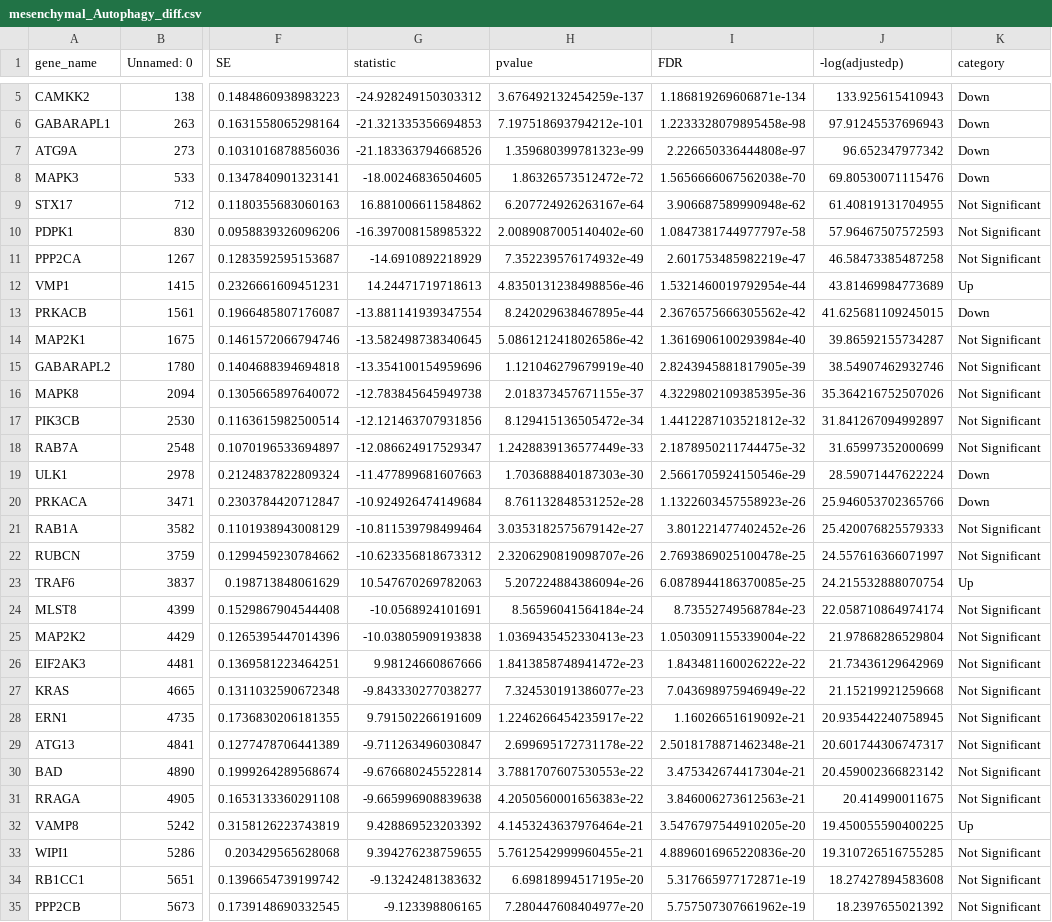
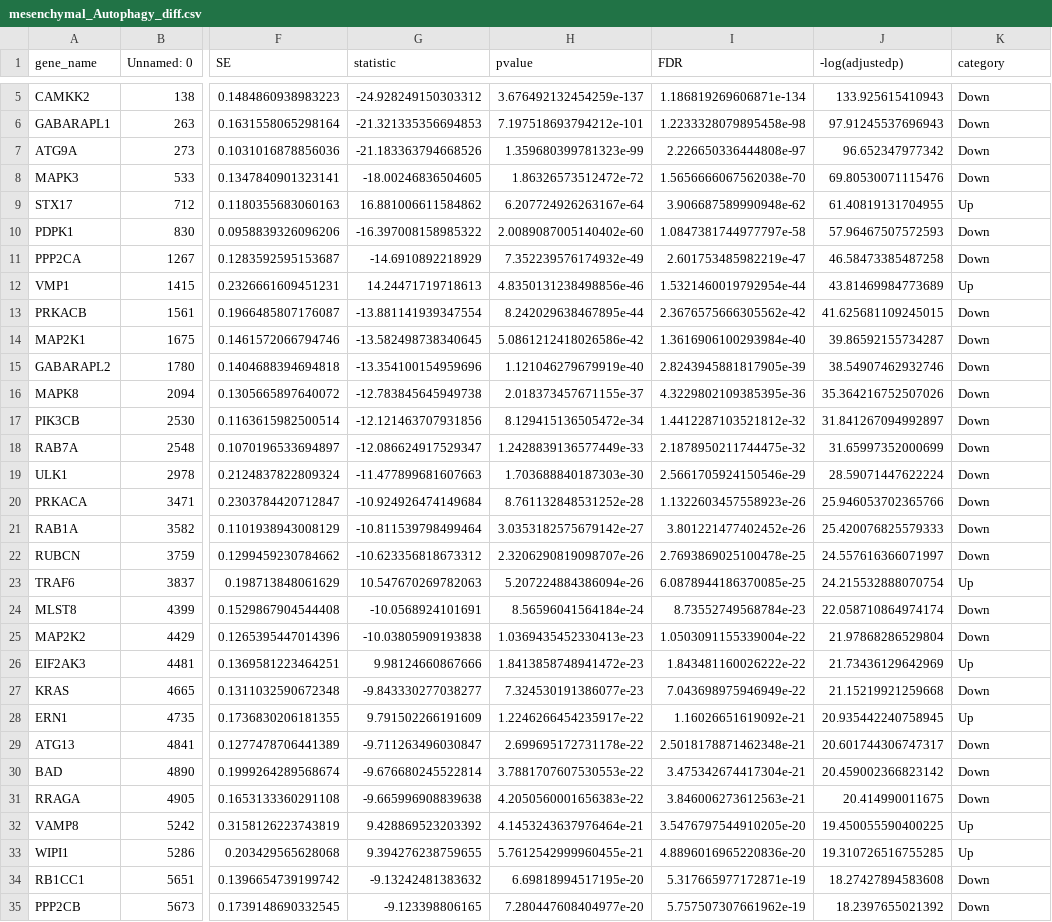
Before and after one commit to namtu06/BIO_RA, a CSV file: data/processed/new_pathway_diff/mesenchymal/mesenchymal_Autophagy_diff.csv, drawn as a sheet; only a part is shown, gaps mark what is left out; the diff covers the shown part only; the diff names each change by its address in the sheet, - before the commit and + after, or states it on an @@ line.

```diff
--- a/data/processed/new_pathway_diff/mesenchymal/mesenchymal_Autophagy_diff.csv
+++ b/data/processed/new_pathway_diff/mesenchymal/mesenchymal_Autophagy_diff.csv
-K9 (category): Not Significant
+K9 (category): Up
-K10:K11 (category): Not Significant
+K10:K11 (category): Down
-K14:K18 (category): Not Significant
+K14:K18 (category): Down
-K21:K22 (category): Not Significant
+K21:K22 (category): Down
-K24:K25 (category): Not Significant
+K24:K25 (category): Down
-K26 (category): Not Significant
+K26 (category): Up
-K27 (category): Not Significant
+K27 (category): Down
-K28 (category): Not Significant
+K28 (category): Up
-K29:K31 (category): Not Significant
+K29:K31 (category): Down
-K33 (category): Not Significant
+K33 (category): Up
-K34:K35 (category): Not Significant
+K34:K35 (category): Down
```
Also changed, not shown: 24 edited cells elsewhere in this file, data/processed/new_pathway_diff/classical/classical_Apoptosis_diff.csv, data/processed/new_pathway_diff/classical/classical_Necroptosis_diff.csv, 38 other files.
